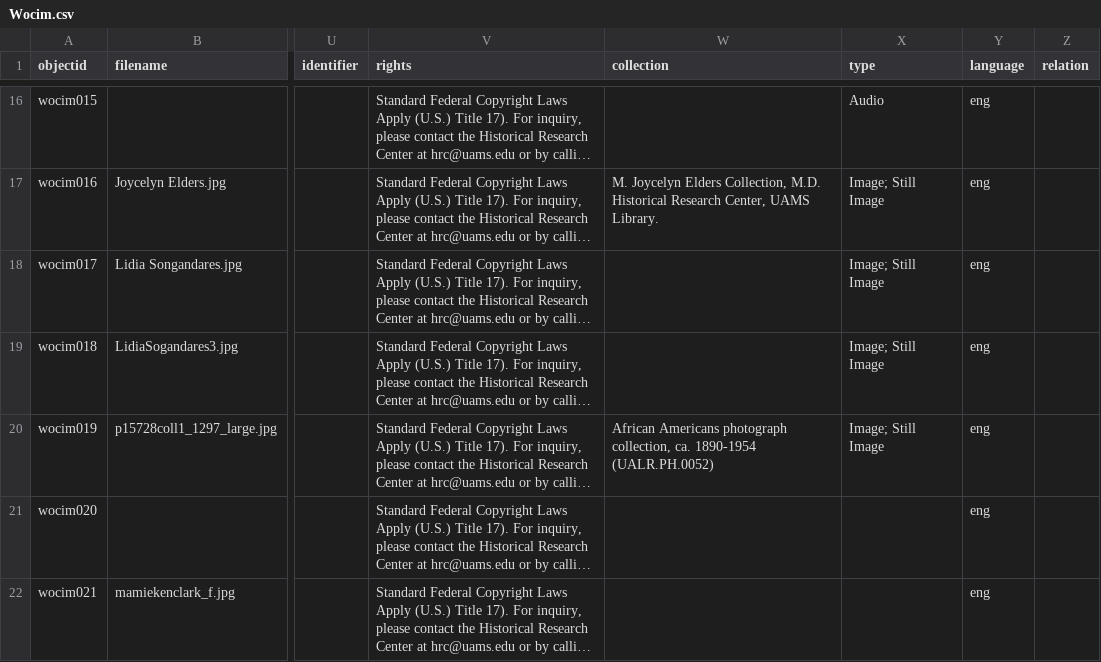
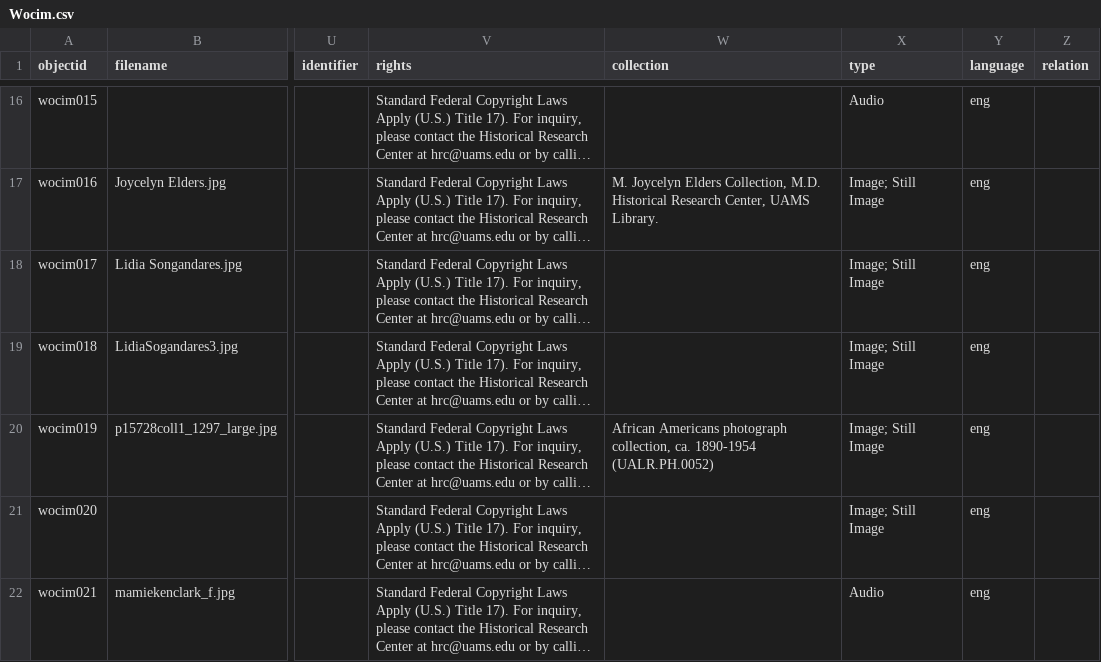
Before and after one commit to Starkad2/Wocim-GH2, a CSV file: _data/Wocim.csv, drawn as a sheet; only a part is shown, gaps mark what is left out; long unchanged cells end in …; the diff covers the shown part only; the diff names each change by its address in the sheet, - before the commit and + after, or states it on an @@ line.

Commit message:
Add files via upload

```diff
--- a/_data/Wocim.csv
+++ b/_data/Wocim.csv
-X21 (type): (empty)
+X21 (type): Image; Still Image
-X22 (type): (empty)
+X22 (type): Audio
```
Also changed, not shown: 1 added row elsewhere in this file.
